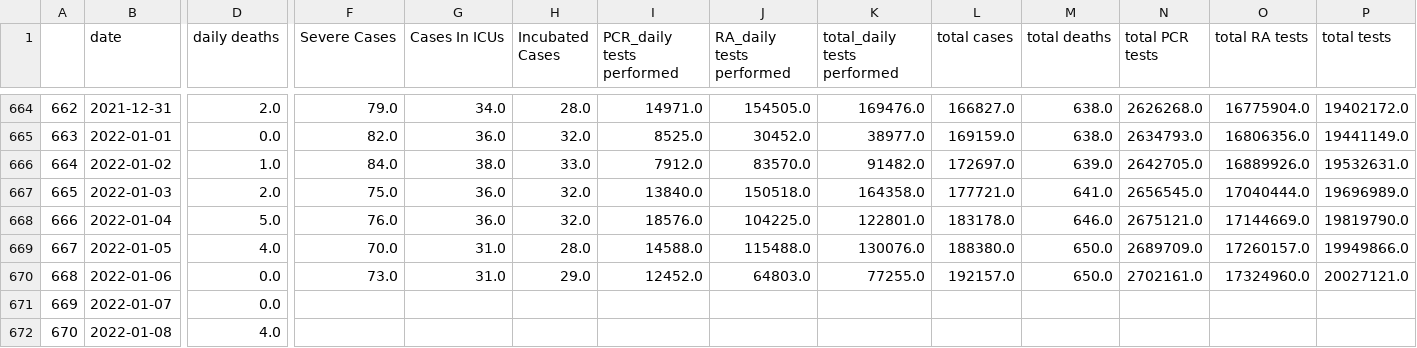
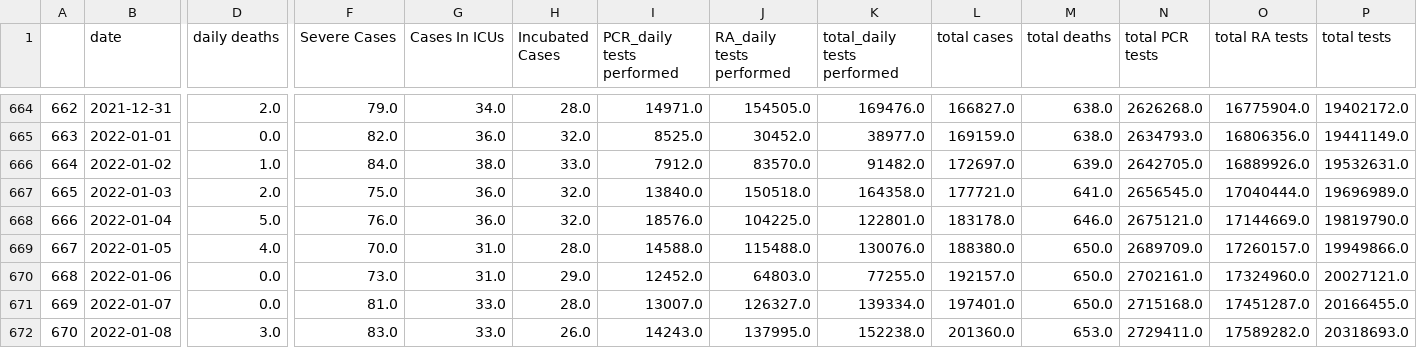
Before and after one commit to GeoMich/covid_cyprus, a CSV file: data/dataset_extented.csv, drawn as a sheet; only a part is shown, gaps mark what is left out; the diff covers the shown part only; the diff names each change by its address in the sheet, - before the commit and + after, or states it on an @@ line.

```diff
--- a/data/dataset_extented.csv
+++ b/data/dataset_extented.csv
-F671 (Severe Cases): (empty)
+F671 (Severe Cases): 81.0
-G671:G672 (Cases In ICUs): (empty)
+G671:G672 (Cases In ICUs): 33.0
-H671 (Incubated Cases): (empty)
+H671 (Incubated Cases): 28.0
-I671 (PCR_daily tests performed): (empty)
+I671 (PCR_daily tests performed): 13007.0
-J671 (RA_daily tests performed): (empty)
+J671 (RA_daily tests performed): 126327.0
-K671 (total_daily tests performed): (empty)
+K671 (total_daily tests performed): 139334.0
-L671 (total cases): (empty)
+L671 (total cases): 197401.0
-M671 (total deaths): (empty)
+M671 (total deaths): 650.0
-N671 (total PCR tests): (empty)
+N671 (total PCR tests): 2715168.0
-O671 (total RA tests): (empty)
+O671 (total RA tests): 17451287.0
-P671 (total tests): (empty)
+P671 (total tests): 20166455.0
-D672 (daily deaths): 4.0
+D672 (daily deaths): 3.0
-F672 (Severe Cases): (empty)
+F672 (Severe Cases): 83.0
-H672 (Incubated Cases): (empty)
+H672 (Incubated Cases): 26.0
-I672 (PCR_daily tests performed): (empty)
+I672 (PCR_daily tests performed): 14243.0
-J672 (RA_daily tests performed): (empty)
+J672 (RA_daily tests performed): 137995.0
-K672 (total_daily tests performed): (empty)
+K672 (total_daily tests performed): 152238.0
-L672 (total cases): (empty)
+L672 (total cases): 201360.0
-M672 (total deaths): (empty)
+M672 (total deaths): 653.0
-N672 (total PCR tests): (empty)
+N672 (total PCR tests): 2729411.0
-O672 (total RA tests): (empty)
+O672 (total RA tests): 17589282.0
-P672 (total tests): (empty)
+P672 (total tests): 20318693.0
```
Also changed, not shown: 2 added rows and 33 edited cells elsewhere in this file, data/data_from_pdf_reports.csv, data/database_url_reports.csv, 4 other files.
